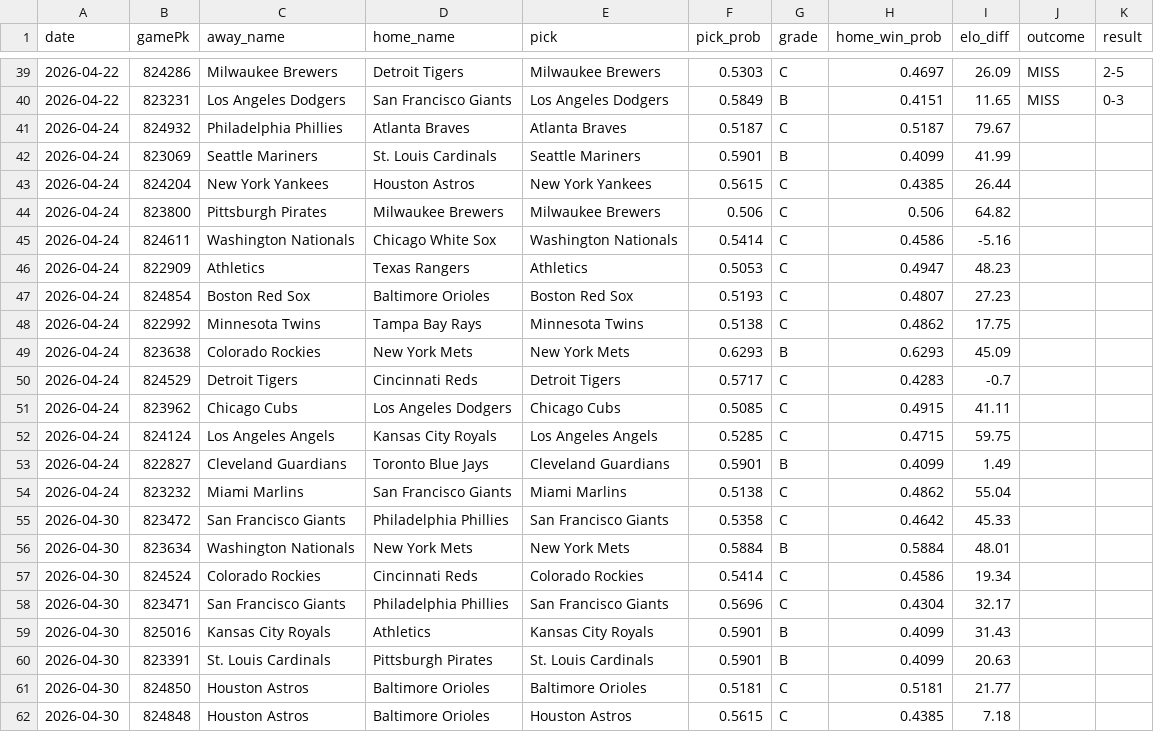
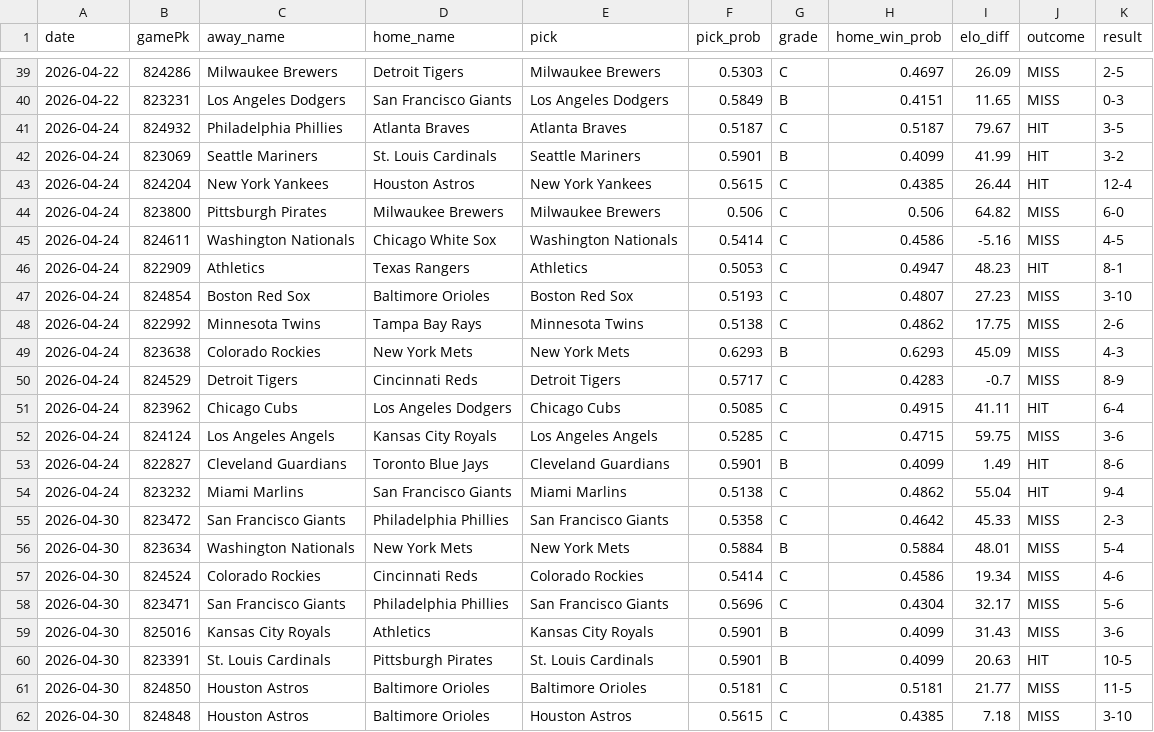
Before and after one commit to kofuj/game163, a CSV file: backend/data/record.csv, drawn as a sheet; only a part is shown, gaps mark what is left out; the diff covers the shown part only.

Commit message:
chore: sync prediction data 2026-05-01

```diff
--- a/backend/data/record.csv
+++ b/backend/data/record.csv
@@ -40,23 +40,23 @@ date,gamePk,away_name,home_name,pick,pick_prob,grade,home_win_prob,elo_diff,outc
 2026-04-22,823231,Los Angeles Dodgers,San Francisco Giants,Los Angeles Dodgers,0.5849,B,0.4151,11.65,MISS,0-3
-2026-04-24,824932,Philadelphia Phillies,Atlanta Braves,Atlanta Braves,0.5187,C,0.5187,79.67,,
-2026-04-24,823069,Seattle Mariners,St. Louis Cardinals,Seattle Mariners,0.5901,B,0.4099,41.99,,
-2026-04-24,824204,New York Yankees,Houston Astros,New York Yankees,0.5615,C,0.4385,26.44,,
-2026-04-24,823800,Pittsburgh Pirates,Milwaukee Brewers,Milwaukee Brewers,0.506,C,0.506,64.82,,
-2026-04-24,824611,Washington Nationals,Chicago White Sox,Washington Nationals,0.5414,C,0.4586,-5.16,,
-2026-04-24,822909,Athletics,Texas Rangers,Athletics,0.5053,C,0.4947,48.23,,
-2026-04-24,824854,Boston Red Sox,Baltimore Orioles,Boston Red Sox,0.5193,C,0.4807,27.23,,
-2026-04-24,822992,Minnesota Twins,Tampa Bay Rays,Minnesota Twins,0.5138,C,0.4862,17.75,,
-2026-04-24,823638,Colorado Rockies,New York Mets,New York Mets,0.6293,B,0.6293,45.09,,
-2026-04-24,824529,Detroit Tigers,Cincinnati Reds,Detroit Tigers,0.5717,C,0.4283,-0.7,,
-2026-04-24,823962,Chicago Cubs,Los Angeles Dodgers,Chicago Cubs,0.5085,C,0.4915,41.11,,
-2026-04-24,824124,Los Angeles Angels,Kansas City Royals,Los Angeles Angels,0.5285,C,0.4715,59.75,,
-2026-04-24,822827,Cleveland Guardians,Toronto Blue Jays,Cleveland Guardians,0.5901,B,0.4099,1.49,,
-2026-04-24,823232,Miami Marlins,San Francisco Giants,Miami Marlins,0.5138,C,0.4862,55.04,,
-2026-04-30,823472,San Francisco Giants,Philadelphia Phillies,San Francisco Giants,0.5358,C,0.4642,45.33,,
-2026-04-30,823634,Washington Nationals,New York Mets,New York Mets,0.5884,B,0.5884,48.01,,
-2026-04-30,824524,Colorado Rockies,Cincinnati Reds,Colorado Rockies,0.5414,C,0.4586,19.34,,
-2026-04-30,823471,San Francisco Giants,Philadelphia Phillies,San Francisco Giants,0.5696,C,0.4304,32.17,,
-2026-04-30,825016,Kansas City Royals,Athletics,Kansas City Royals,0.5901,B,0.4099,31.43,,
-2026-04-30,823391,St. Louis Cardinals,Pittsburgh Pirates,St. Louis Cardinals,0.5901,B,0.4099,20.63,,
-2026-04-30,824850,Houston Astros,Baltimore Orioles,Baltimore Orioles,0.5181,C,0.5181,21.77,,
-2026-04-30,824848,Houston Astros,Baltimore Orioles,Houston Astros,0.5615,C,0.4385,7.18,,
+2026-04-24,824932,Philadelphia Phillies,Atlanta Braves,Atlanta Braves,0.5187,C,0.5187,79.67,HIT,3-5
+2026-04-24,823069,Seattle Mariners,St. Louis Cardinals,Seattle Mariners,0.5901,B,0.4099,41.99,HIT,3-2
+2026-04-24,824204,New York Yankees,Houston Astros,New York Yankees,0.5615,C,0.4385,26.44,HIT,12-4
+2026-04-24,823800,Pittsburgh Pirates,Milwaukee Brewers,Milwaukee Brewers,0.506,C,0.506,64.82,MISS,6-0
+2026-04-24,824611,Washington Nationals,Chicago White Sox,Washington Nationals,0.5414,C,0.4586,-5.16,MISS,4-5
+2026-04-24,822909,Athletics,Texas Rangers,Athletics,0.5053,C,0.4947,48.23,HIT,8-1
+2026-04-24,824854,Boston Red Sox,Baltimore Orioles,Boston Red Sox,0.5193,C,0.4807,27.23,MISS,3-10
+2026-04-24,822992,Minnesota Twins,Tampa Bay Rays,Minnesota Twins,0.5138,C,0.4862,17.75,MISS,2-6
+2026-04-24,823638,Colorado Rockies,New York Mets,New York Mets,0.6293,B,0.6293,45.09,MISS,4-3
+2026-04-24,824529,Detroit Tigers,Cincinnati Reds,Detroit Tigers,0.5717,C,0.4283,-0.7,MISS,8-9
+2026-04-24,823962,Chicago Cubs,Los Angeles Dodgers,Chicago Cubs,0.5085,C,0.4915,41.11,HIT,6-4
+2026-04-24,824124,Los Angeles Angels,Kansas City Royals,Los Angeles Angels,0.5285,C,0.4715,59.75,MISS,3-6
+2026-04-24,822827,Cleveland Guardians,Toronto Blue Jays,Cleveland Guardians,0.5901,B,0.4099,1.49,HIT,8-6
+2026-04-24,823232,Miami Marlins,San Francisco Giants,Miami Marlins,0.5138,C,0.4862,55.04,HIT,9-4
+2026-04-30,823472,San Francisco Giants,Philadelphia Phillies,San Francisco Giants,0.5358,C,0.4642,45.33,MISS,2-3
+2026-04-30,823634,Washington Nationals,New York Mets,New York Mets,0.5884,B,0.5884,48.01,MISS,5-4
+2026-04-30,824524,Colorado Rockies,Cincinnati Reds,Colorado Rockies,0.5414,C,0.4586,19.34,MISS,4-6
+2026-04-30,823471,San Francisco Giants,Philadelphia Phillies,San Francisco Giants,0.5696,C,0.4304,32.17,MISS,5-6
+2026-04-30,825016,Kansas City Royals,Athletics,Kansas City Royals,0.5901,B,0.4099,31.43,MISS,3-6
+2026-04-30,823391,St. Louis Cardinals,Pittsburgh Pirates,St. Louis Cardinals,0.5901,B,0.4099,20.63,HIT,10-5
+2026-04-30,824850,Houston Astros,Baltimore Orioles,Baltimore Orioles,0.5181,C,0.5181,21.77,MISS,11-5
+2026-04-30,824848,Houston Astros,Baltimore Orioles,Houston Astros,0.5615,C,0.4385,7.18,MISS,3-10
```
Also changed, not shown: 6 edited cells elsewhere in this file.
